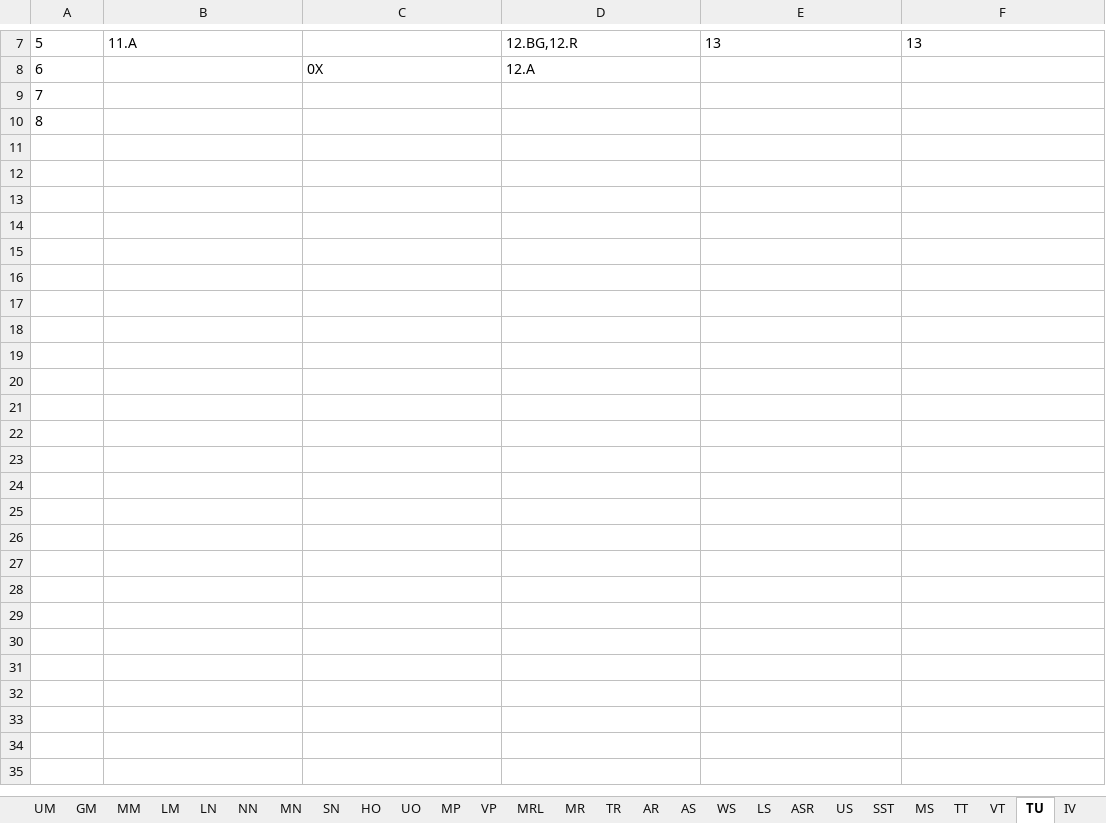
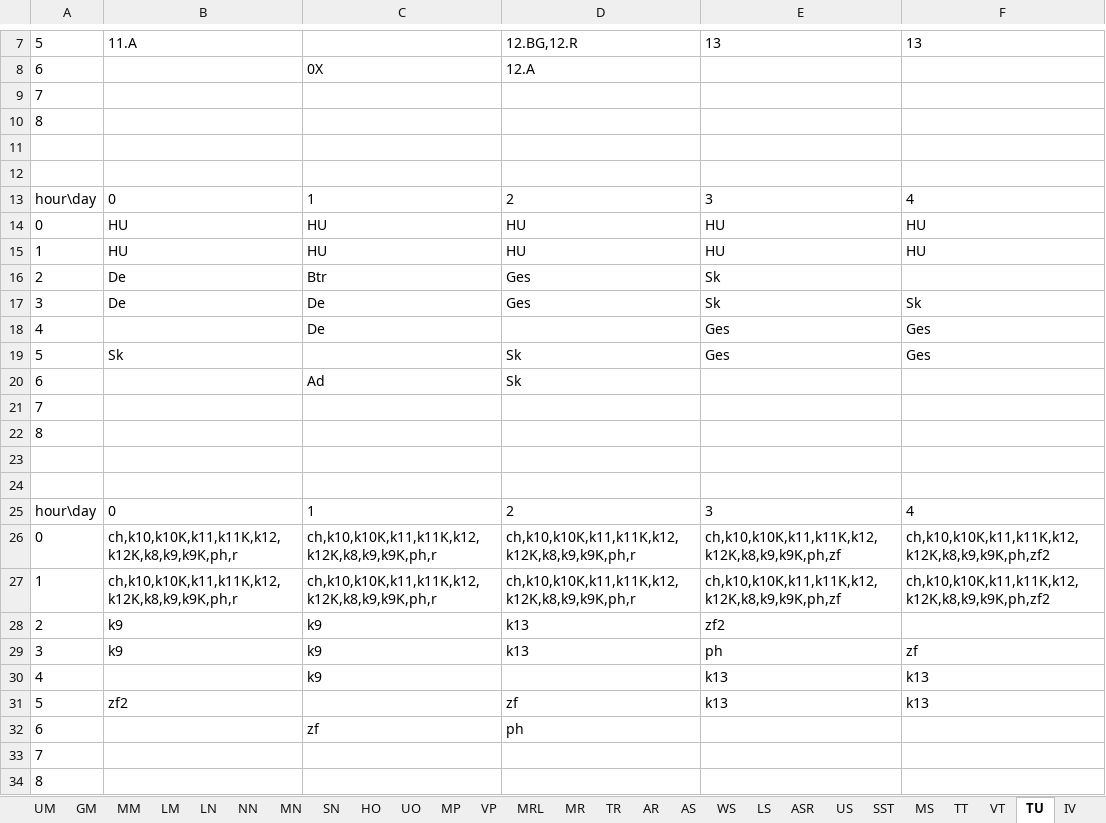
Before and after one commit to gradgrind/FEdAp, an Excel workbook: cmd/fet2xlsx/test1_data_and_timetable_teachers.xlsx, sheet TU, drawn as a sheet; only a part is shown, gaps mark what is left out; values as stored, in another font and other column widths than the file's, no borders; the diff names each change by its address in the sheet, - before the commit and + after, or states it on an @@ line.

```diff
--- a/cmd/fet2xlsx/test1_data_and_timetable_teachers.xlsx (sheet TU)
+++ b/cmd/fet2xlsx/test1_data_and_timetable_teachers.xlsx (sheet TU)
+row 11: (empty)
+row 12: (empty)
+row 13: hour\day | 0 | 1 | 2 | 3 | 4
+row 14: 0 | HU | HU | HU | HU | HU
+row 15: 1 | HU | HU | HU | HU | HU
+row 16: 2 | De | Btr | Ges | Sk
+row 17: 3 | De | De | Ges | Sk | Sk
+row 18: 4 |  | De |  | Ges | Ges
+row 19: 5 | Sk |  | Sk | Ges | Ges
+row 20: 6 |  | Ad | Sk
+row 21: 7
+row 22: 8
+row 23: (empty)
+row 24: (empty)
+row 25: hour\day | 0 | 1 | 2 | 3 | 4
+row 26: 0 | ch,k10,k10K,k11,k11K,k12,k12K,k8,k9,k9K,ph,r | ch,k10,k10K,k11,k11K,k12,k12K,k8,k9,k9K,ph,r | ch,k10,k10K,k11,k11K,k12,k12K,k8,k9,k9K,ph,r | ch,k10,k10K,k11,k11K,k12,k12K,k8,k9,k9K,ph,zf | ch,k10,k10K,k11,k11K,k12,k12K,k8,k9,k9K,ph,zf2
+row 27: 1 | ch,k10,k10K,k11,k11K,k12,k12K,k8,k9,k9K,ph,r | ch,k10,k10K,k11,k11K,k12,k12K,k8,k9,k9K,ph,r | ch,k10,k10K,k11,k11K,k12,k12K,k8,k9,k9K,ph,r | ch,k10,k10K,k11,k11K,k12,k12K,k8,k9,k9K,ph,zf | ch,k10,k10K,k11,k11K,k12,k12K,k8,k9,k9K,ph,zf2
+row 28: 2 | k9 | k9 | k13 | zf2
+row 29: 3 | k9 | k9 | k13 | ph | zf
+row 30: 4 |  | k9 |  | k13 | k13
+row 31: 5 | zf2 |  | zf | k13 | k13
+row 32: 6 |  | zf | ph
+row 33: 7
+row 34: 8
```
Also changed, not shown: sheet SST, sheet CG, sheet MS, sheet BB, sheet SA, sheet LN, 52 more sheets, 7 other files.
